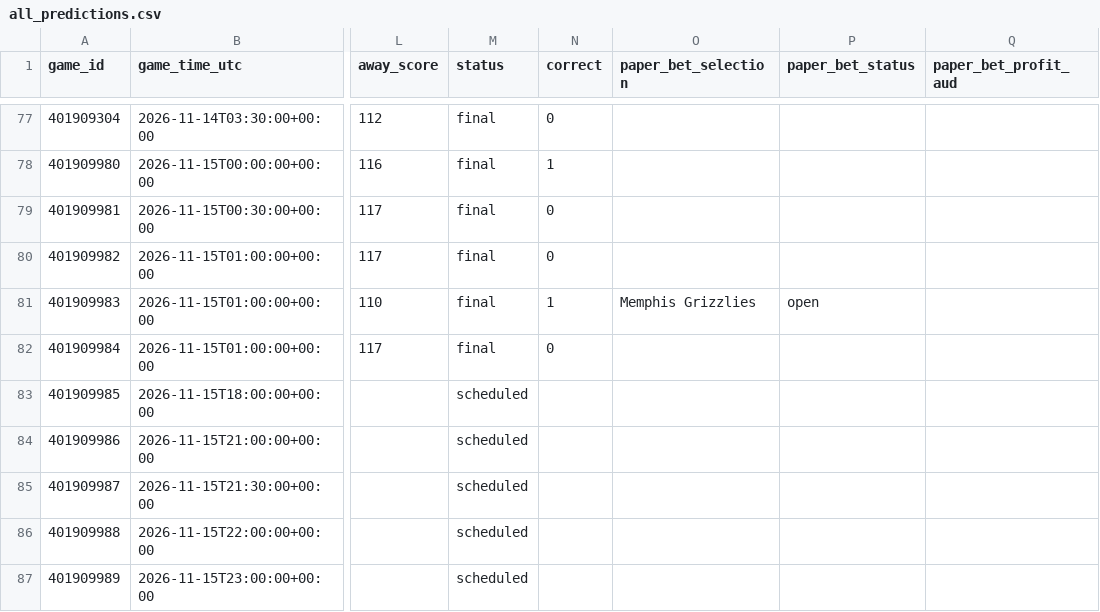
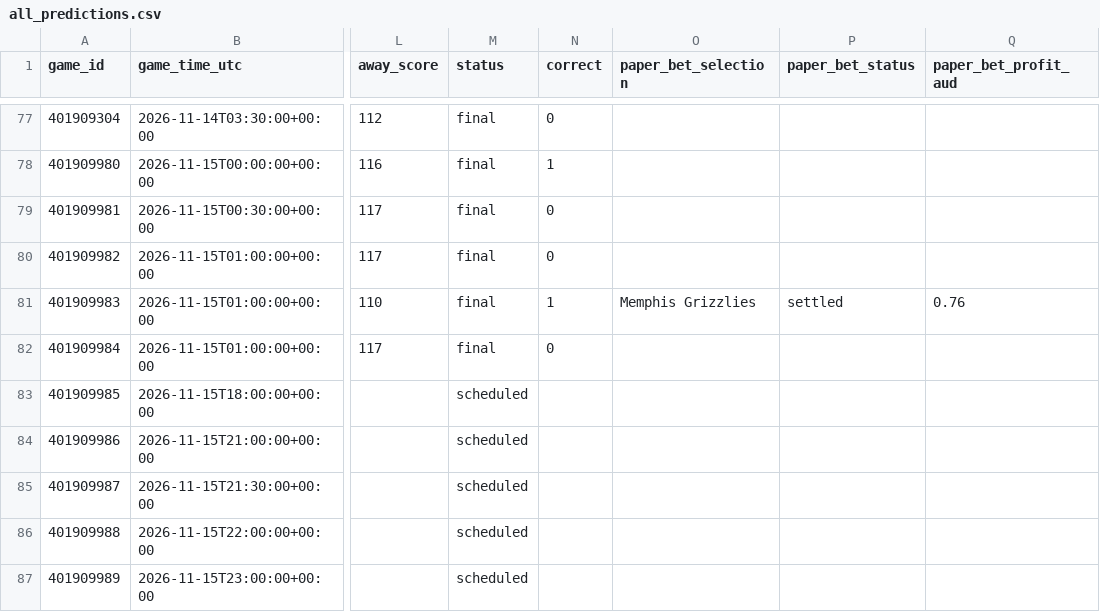
Before and after one commit to kensu-kimsu/nbamoneyprinter, a CSV file: research/prediction_results/all_predictions.csv, drawn as a sheet; only a part is shown, gaps mark what is left out; the diff names each change by its address in the sheet, - before the commit and + after, or states it on an @@ line.

```diff
--- a/research/prediction_results/all_predictions.csv
+++ b/research/prediction_results/all_predictions.csv
-P81 (paper_bet_status): open
+P81 (paper_bet_status): settled
-Q81 (paper_bet_profit_aud): (empty)
+Q81 (paper_bet_profit_aud): 0.76
```
Also changed, not shown: research/prediction_results/bankroll_daily_history.csv, 3 other files.
